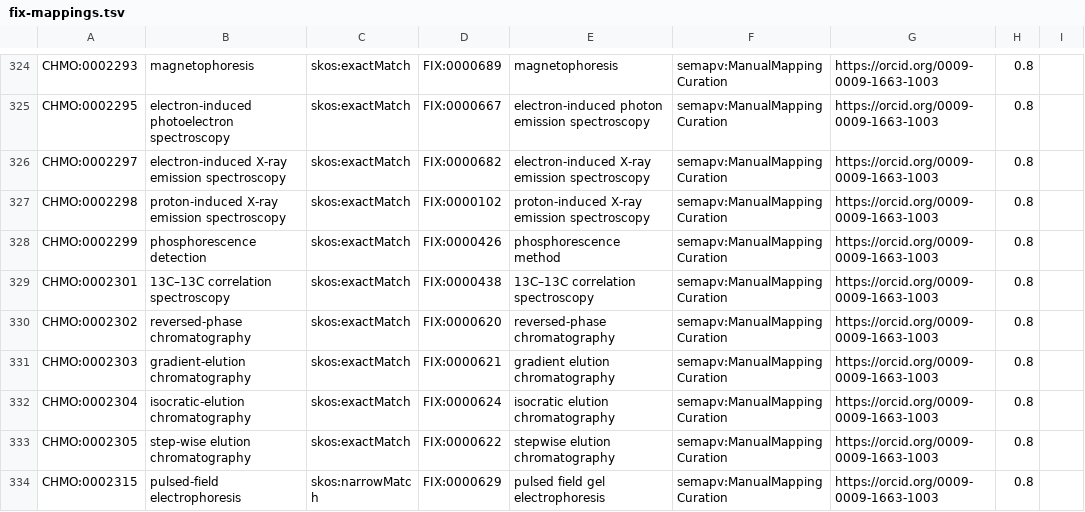
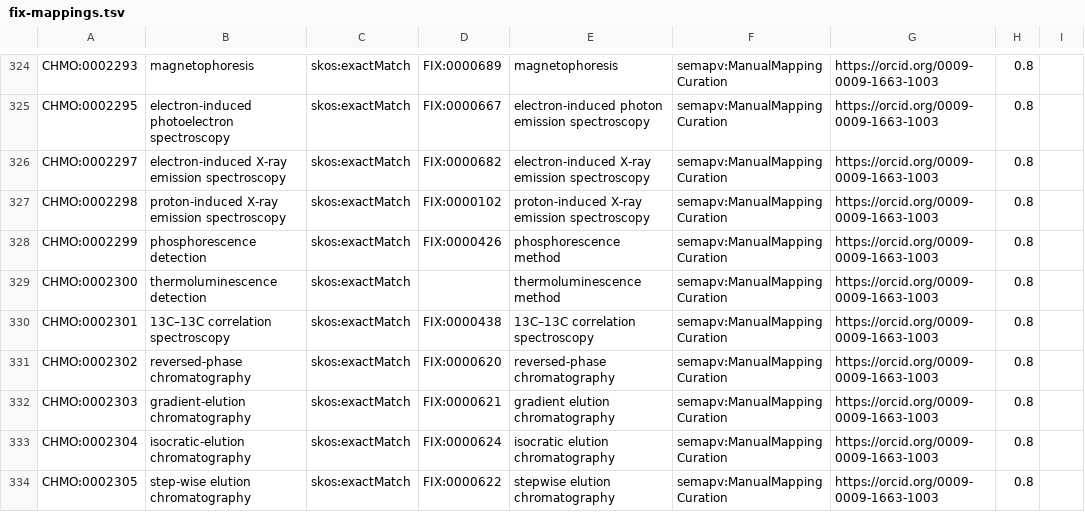
Before and after one commit to NFDI4Chem/rsc-cmo, a TSV file: src/mappings/fix-mappings.tsv, drawn as a sheet; only a part is shown, gaps mark what is left out; the shorter side is filled out with more unchanged rows; the diff names each change by its address in the sheet, - before the commit and + after, or states it on an @@ line.

Commit message:
Added CHMO:0002300 to fix mapping

```diff
--- a/src/mappings/fix-mappings.tsv
+++ b/src/mappings/fix-mappings.tsv
+row 329: CHMO:0002300 | thermoluminescence detection | skos:exactMatch |  | thermoluminescence method | semapv:ManualMappingCuration | https://orcid.org/0009-0009-1663-1003 | 0.8
```
